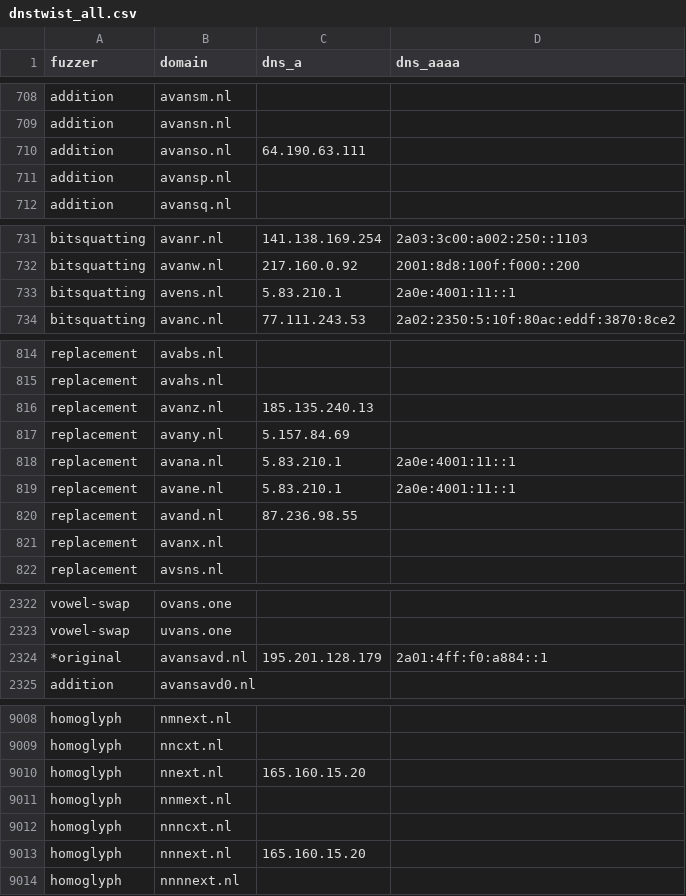
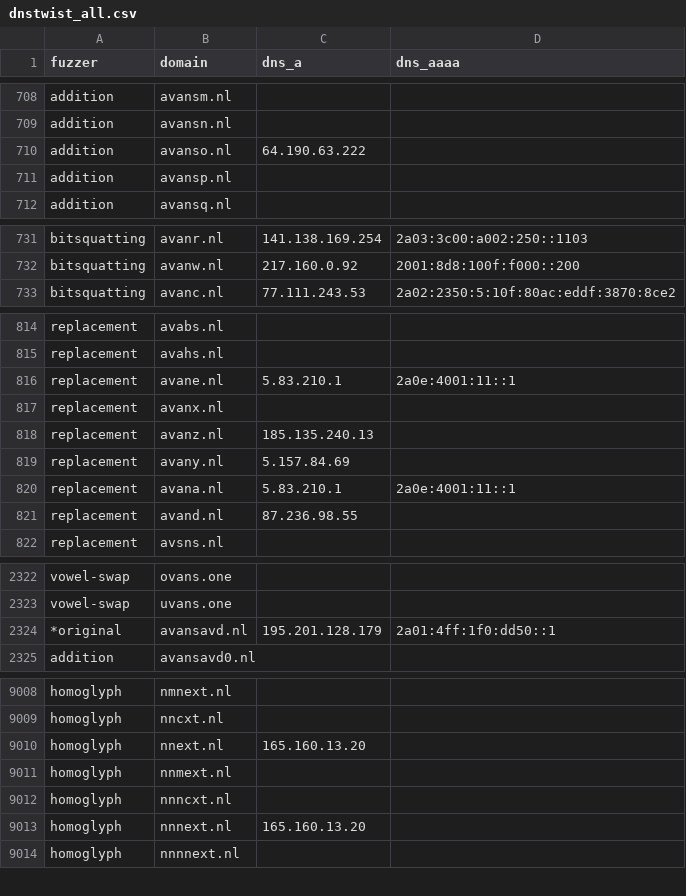
Before and after one commit to kqlen/Lists, a CSV file: DNSTWIST/data/dnstwist_all.csv, drawn as a sheet; only a part is shown, gaps mark what is left out; the diff covers the shown part only.

```diff
--- a/DNSTWIST/data/dnstwist_all.csv
+++ b/DNSTWIST/data/dnstwist_all.csv
@@ -709,3 +709,3 @@ addition,avansm.nl,,
 addition,avansn.nl,,
-addition,avanso.nl,64.190.63.111,
+addition,avanso.nl,64.190.63.222,
 addition,avansp.nl,,
@@ -732,3 +732,2 @@ bitsquatting,avanr.nl,141.138.169.254,2a03:3c00:a002:250::1103
 bitsquatting,avanw.nl,217.160.0.92,2001:8d8:100f:f000::200
-bitsquatting,avens.nl,5.83.210.1,2a0e:4001:11::1
 bitsquatting,avanc.nl,77.111.243.53,2a02:2350:5:10f:80ac:eddf:3870:8ce2
@@ -815,2 +815,4 @@ replacement,avabs.nl,,
 replacement,avahs.nl,,
+replacement,avane.nl,5.83.210.1,2a0e:4001:11::1
+replacement,avanx.nl,,
 replacement,avanz.nl,185.135.240.13,
@@ -818,5 +820,3 @@ replacement,avany.nl,5.157.84.69,
 replacement,avana.nl,5.83.210.1,2a0e:4001:11::1
-replacement,avane.nl,5.83.210.1,2a0e:4001:11::1
 replacement,avand.nl,87.236.98.55,
-replacement,avanx.nl,,
 replacement,avsns.nl,,
@@ -2323,3 +2323,3 @@ vowel-swap,ovans.one,
 vowel-swap,uvans.one,
-*original,avansavd.nl,195.201.128.179,2a01:4ff:f0:a884::1
+*original,avansavd.nl,195.201.128.179,2a01:4ff:1f0:dd50::1
 addition,avansavd0.nl,,
@@ -9009,6 +9009,6 @@ homoglyph,nmnext.nl,,
 homoglyph,nncxt.nl,,
-homoglyph,nnext.nl,165.160.15.20,
+homoglyph,nnext.nl,165.160.13.20,
 homoglyph,nnmext.nl,,
 homoglyph,nnncxt.nl,,
-homoglyph,nnnext.nl,165.160.15.20,
+homoglyph,nnnext.nl,165.160.13.20,
 homoglyph,nnnnext.nl,,
```
Also changed, not shown: 4 added rows, 4 removed rows, 1 moved row and 2 edited cells elsewhere in this file.
